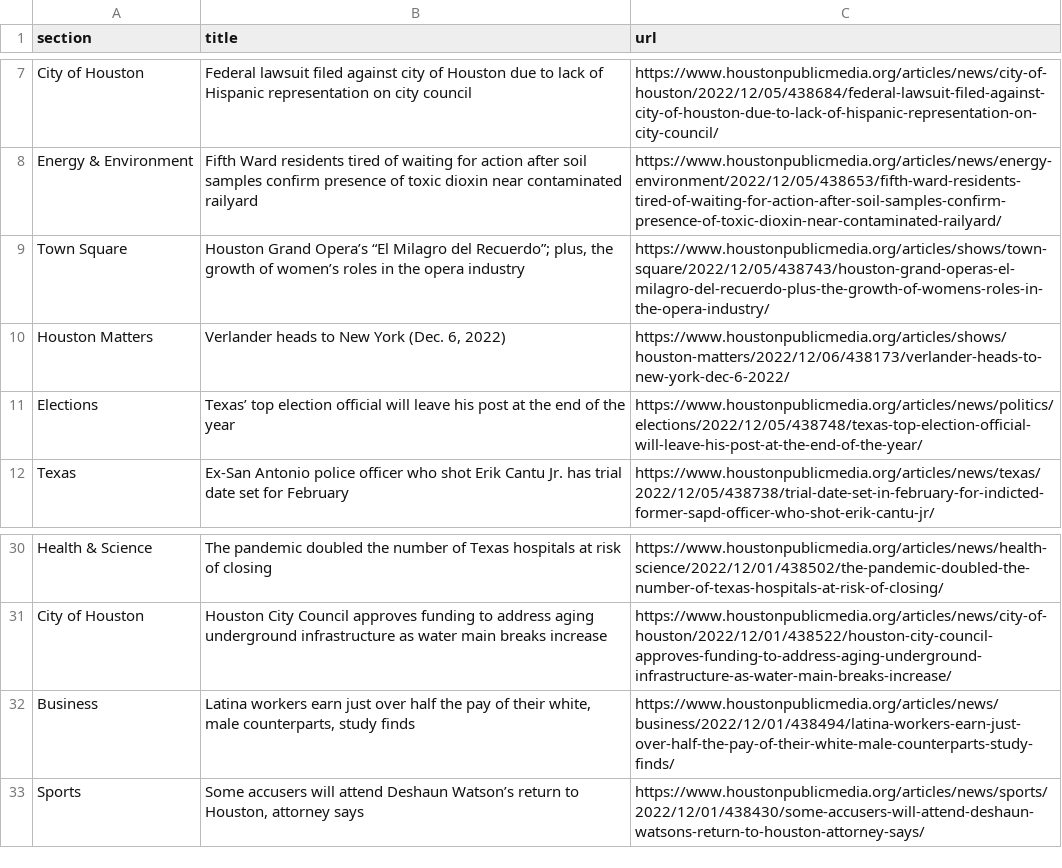
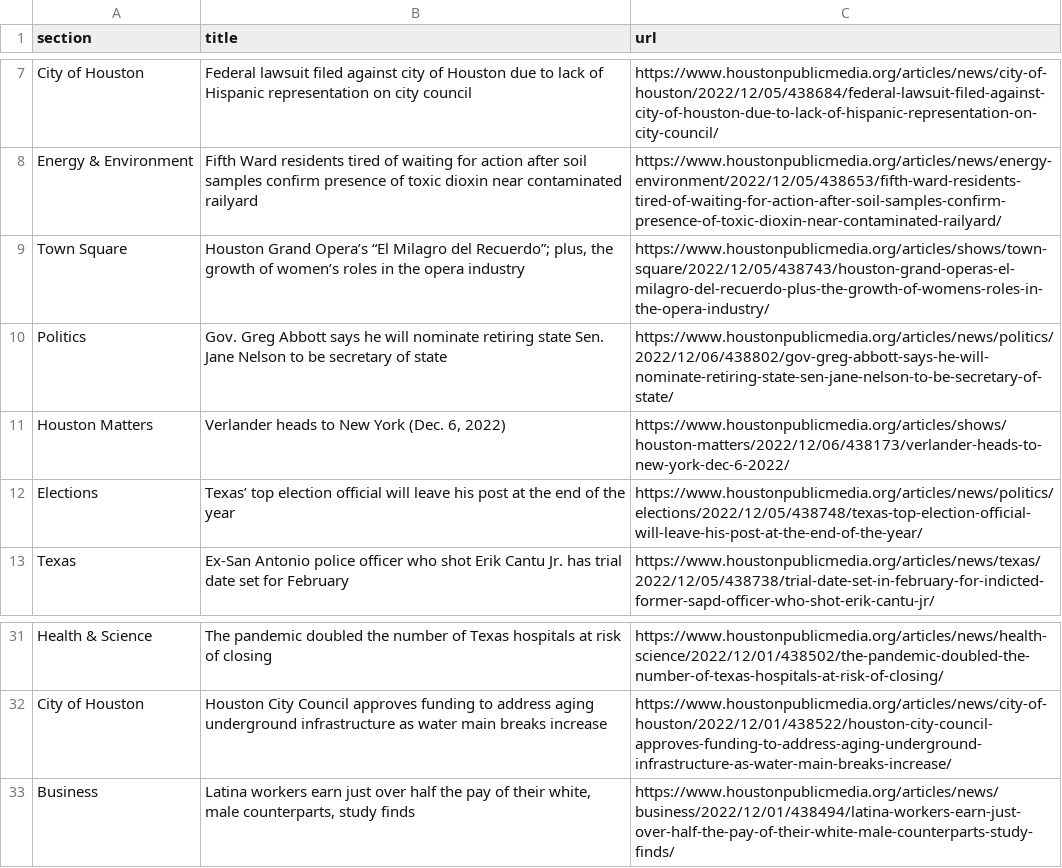
Before and after one commit to tanazm/Houston_scraped, a CSV file: npr.csv, drawn as a sheet; only a part is shown, gaps mark what is left out; removed rows and columns are numbered as before the commit, all else as after; the diff names each change by its address in the sheet, - before the commit and + after, or states it on an @@ line.

```diff
--- a/npr.csv
+++ b/npr.csv
+row 10: Politics | Gov. Greg Abbott says he will nominate retiring state Sen. Jane Nelson to be secretary of state | https://www.houstonpublicmedia.org/articles/news/politics/2022/12/06/438802/gov-greg-abbott-says-he-will-nominate-retiring-state-sen-jane-nelson-to-be-secretary-of-state/
-row 33: Sports | Some accusers will attend Deshaun Watson’s return to Houston, attorney says | https://www.houstonpublicmedia.org/articles/news/sports/2022/12/01/438430/some-accusers-will-attend-deshaun-watsons-return-to-houston-attorney-says/
```
